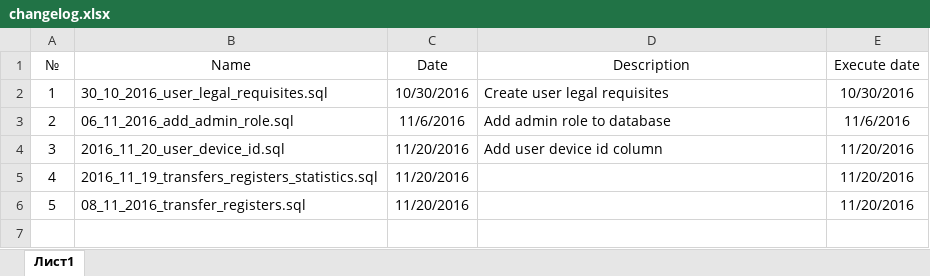
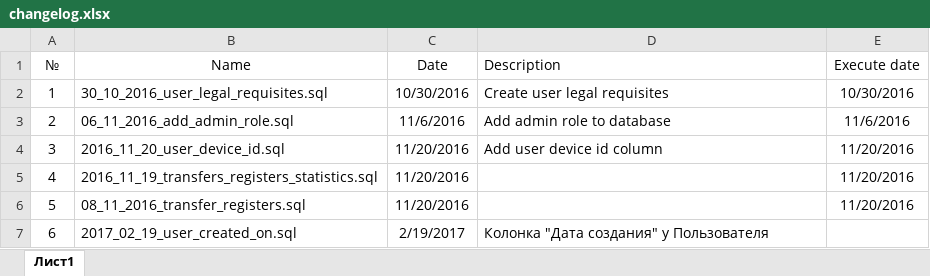
Before and after one commit to AndreiLisiutin/GlobalPrint, an Excel workbook: GlobalPrint.SQL/changelog.xlsx, sheet Лист1, drawn as a sheet; values as stored, in another font and other column widths than the file's, no borders; the diff names each change by its address in the sheet, - before the commit and + after, or states it on an @@ line.

Commit message:
В оферту пользователя вывести номер и дату принятия оферты.

```diff
--- a/GlobalPrint.SQL/changelog.xlsx (sheet Лист1)
+++ b/GlobalPrint.SQL/changelog.xlsx (sheet Лист1)
-D1 alignment: center
+D1 alignment: left
+row 7: 6 | 2017_02_19_user_created_on.sql | 2/19/2017 | Колонка "Дата создания" у Пользователя
```
Also changed, not shown: 3 other files.
